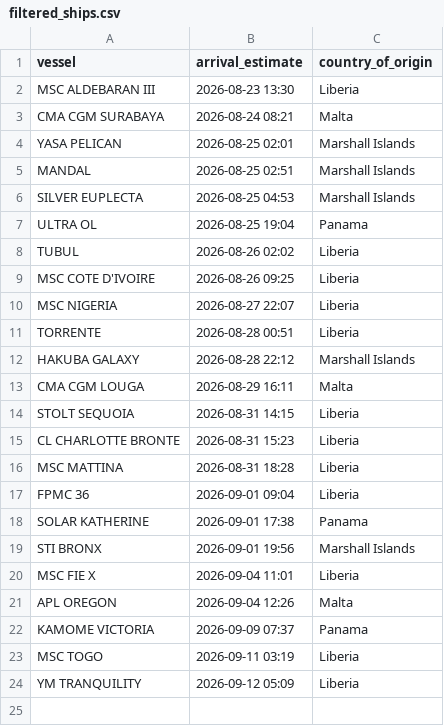
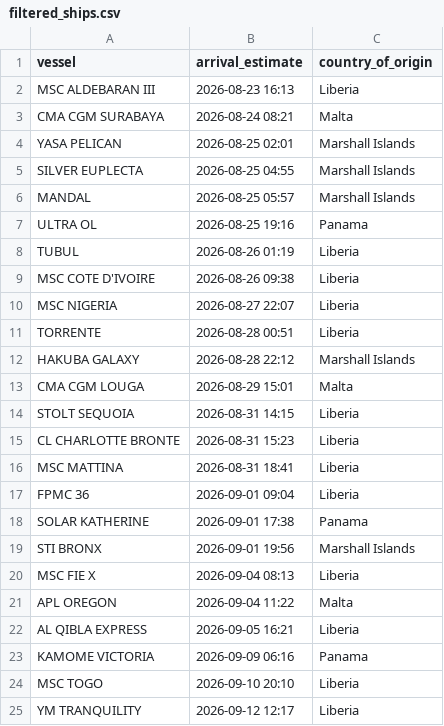
Before and after one commit to natalierjonas/FOC_NYC, a CSV file: filtered_ships.csv, drawn as a sheet.

```diff
--- a/filtered_ships.csv
+++ b/filtered_ships.csv
@@ -1,10 +1,10 @@
 vessel,arrival_estimate,country_of_origin
-MSC ALDEBARAN III,2026-08-23 13:30,Liberia
+MSC ALDEBARAN III,2026-08-23 16:13,Liberia
 CMA CGM SURABAYA,2026-08-24 08:21,Malta
 YASA PELICAN,2026-08-25 02:01,Marshall Islands
-MANDAL,2026-08-25 02:51,Marshall Islands
-SILVER EUPLECTA,2026-08-25 04:53,Marshall Islands
-ULTRA OL,2026-08-25 19:04,Panama
-TUBUL,2026-08-26 02:02,Liberia
-MSC COTE D'IVOIRE,2026-08-26 09:25,Liberia
+SILVER EUPLECTA,2026-08-25 04:55,Marshall Islands
+MANDAL,2026-08-25 05:57,Marshall Islands
+ULTRA OL,2026-08-25 19:16,Panama
+TUBUL,2026-08-26 01:19,Liberia
+MSC COTE D'IVOIRE,2026-08-26 09:38,Liberia
 MSC NIGERIA,2026-08-27 22:07,Liberia
@@ -12,6 +12,6 @@ TORRENTE,2026-08-28 00:51,Liberia
 HAKUBA GALAXY,2026-08-28 22:12,Marshall Islands
-CMA CGM LOUGA,2026-08-29 16:11,Malta
+CMA CGM LOUGA,2026-08-29 15:01,Malta
 STOLT SEQUOIA,2026-08-31 14:15,Liberia
 CL CHARLOTTE BRONTE,2026-08-31 15:23,Liberia
-MSC MATTINA,2026-08-31 18:28,Liberia
+MSC MATTINA,2026-08-31 18:41,Liberia
 FPMC 36,2026-09-01 09:04,Liberia
@@ -19,6 +19,7 @@ SOLAR KATHERINE,2026-09-01 17:38,Panama
 STI BRONX,2026-09-01 19:56,Marshall Islands
-MSC FIE X,2026-09-04 11:01,Liberia
-APL OREGON,2026-09-04 12:26,Malta
-KAMOME VICTORIA,2026-09-09 07:37,Panama
-MSC TOGO,2026-09-11 03:19,Liberia
-YM TRANQUILITY,2026-09-12 05:09,Liberia
+MSC FIE X,2026-09-04 08:13,Liberia
+APL OREGON,2026-09-04 11:22,Malta
+AL QIBLA EXPRESS,2026-09-05 16:21,Liberia
+KAMOME VICTORIA,2026-09-09 06:16,Panama
+MSC TOGO,2026-09-10 20:10,Liberia
+YM TRANQUILITY,2026-09-12 12:17,Liberia
```
Also changed, not shown: ships_estimates_fixed.csv.
